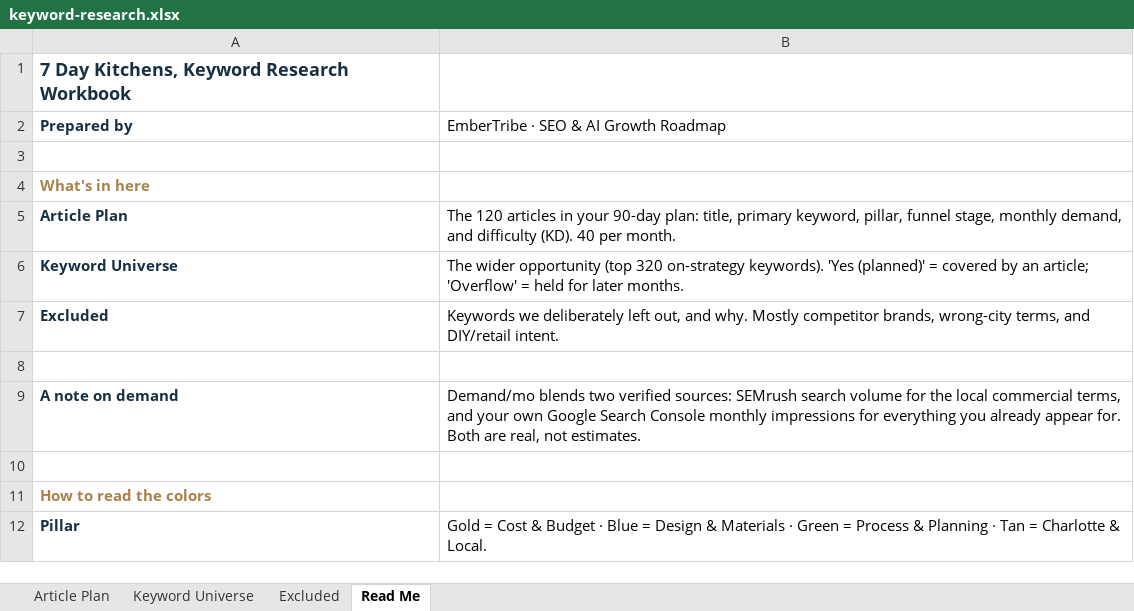
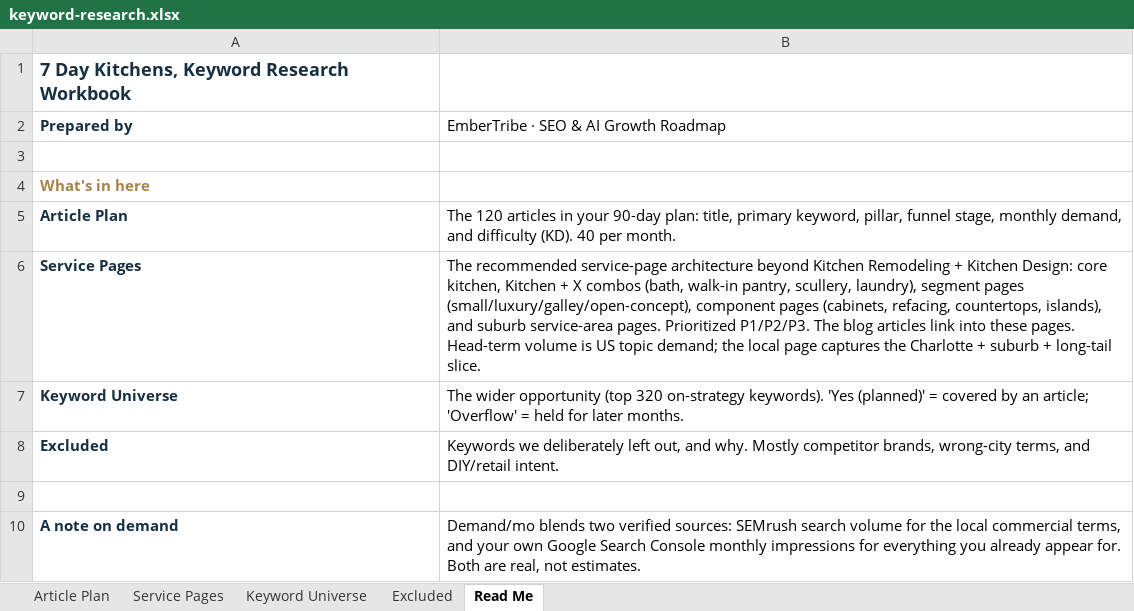
Before and after one commit to jonestj-boop/decks, an Excel workbook: decks/7-day-kitchens/keyword-research.xlsx, sheet Read Me, drawn as a sheet; only a part is shown; the shorter side is filled out with more unchanged rows; values as stored, in another font and other column widths than the file's, no borders; the diff names each change by its address in the sheet, - before the commit and + after, or states it on an @@ line.

```diff
--- a/decks/7-day-kitchens/keyword-research.xlsx (sheet Read Me)
+++ b/decks/7-day-kitchens/keyword-research.xlsx (sheet Read Me)
+sheet tab: Service Pages
+row 6: Service Pages | The recommended service-page architecture beyond Kitchen Remodeling + Kitchen Design: core kitchen, Kitchen + X combos (bath, walk-in pantry, scullery, laundry), segment pages (small/luxury/galley/open-concept), component pages (cabinets, refacing, countertops, islands), and suburb service-area pages. Prioritized P1/P2/P3. The blog articles link into these pages. Head-term volume is US topic demand; the local page captures the Charlotte + suburb + long-tail slice.
```
